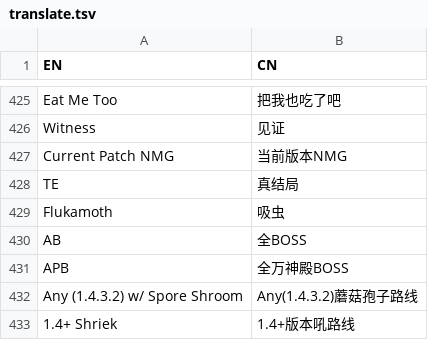
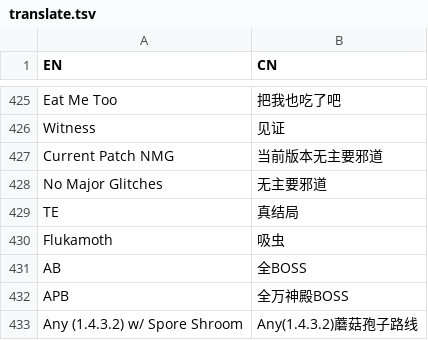
Before and after one commit to CuteReimu/tfcc-bot-go, a TSV file: translate/translate.tsv, drawn as a sheet; only a part is shown, gaps mark what is left out; the shorter side is filled out with more unchanged rows.

```diff
--- a/translate/translate.tsv
+++ b/translate/translate.tsv
@@ -426,3 +426,4 @@ Eat Me Too	把我也吃了吧
 Witness	见证
-Current Patch NMG	当前版本NMG
+Current Patch NMG	当前版本无主要邪道
+No Major Glitches	无主要邪道
 TE	真结局
```
Also changed, not shown: 1 other file.
